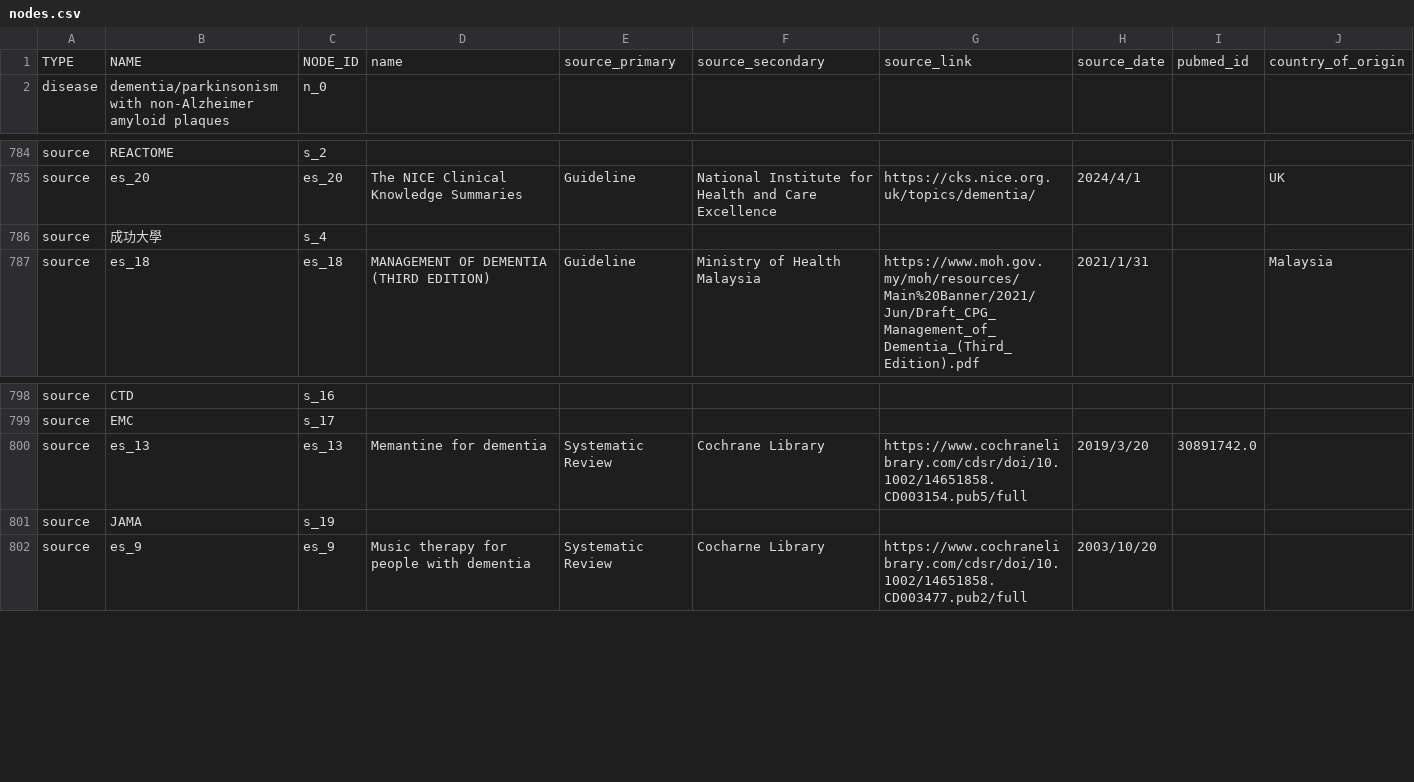
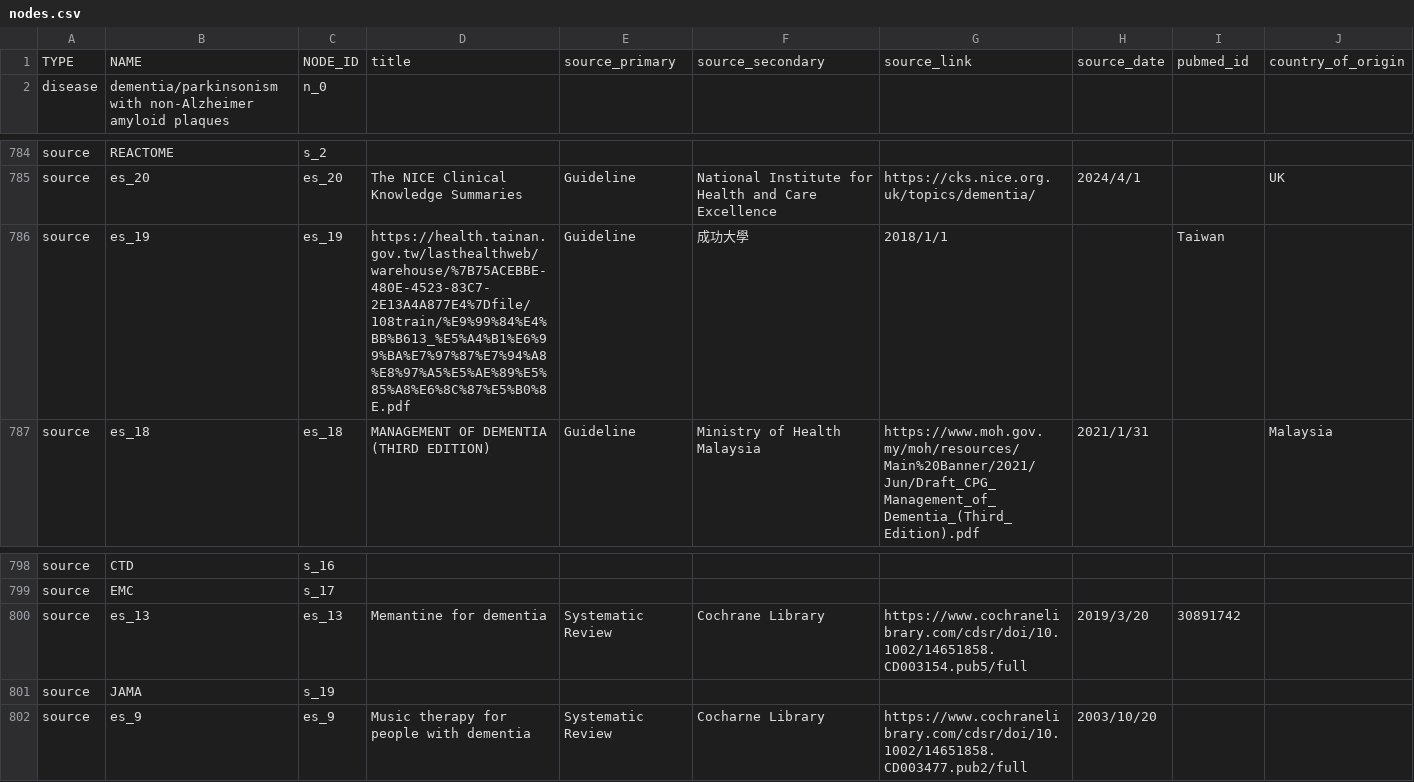
Before and after one commit to projectatusalab/support_decision_system, a CSV file: data/dev/output/nodes.csv, drawn as a sheet; only a part is shown, gaps mark what is left out.

Commit message:
Refactor create_relations_dataframe to include properties DataFrame and update source relationship handling
- Modified the create_relations_dataframe function to accept an additional properties_df argument, allowing for enhanced integration of external source properties.
- Updated logic to utilize 'x_external_source_id' and 'y_external_source_id' for source relationships, improving data accuracy and integrity.
- Introduced a new CSV file, other_resources_property.csv, to store external source properties, enhancing the overall data structure.
- Adjusted nodes.csv and relationships.csv to reflect changes in source node handling, ensuring consistency across the dataset.

```diff
--- a/data/dev/output/nodes.csv
+++ b/data/dev/output/nodes.csv
@@ -1,2 +1,2 @@
-TYPE,NAME,NODE_ID,name,source_primary,source_secondary,source_link,source_date,pubmed_id,country_of_origin
+TYPE,NAME,NODE_ID,title,source_primary,source_secondary,source_link,source_date,pubmed_id,country_of_origin
 disease,dementia/parkinsonism with non-Alzheimer amyloid plaques,n_0,,,,,,,
@@ -785,3 +785,3 @@ source,REACTOME,s_2,,,,,,,
 source,es_20,es_20,The NICE Clinical Knowledge Summaries,Guideline,National Institute for Health and Care Excellence,https://cks.nice.org.uk/topics/dementia/,2024/4/1,,UK
-source,成功大學,s_4,,,,,,,
+source,es_19,es_19,https://health.tainan.gov.tw/lasthealthweb/warehouse/%7B75ACEBBE-480E-4523-83C7-2E13A4A877E4%7Dfile/108train/%E9%99%84%E4%BB%B613_%E5%A4%B1%E6%99%BA%E7%97%87%E7%94%A8%E8%97%A5%E5%AE%89%E5%85%A8%E6%8C%87%E5%B0%8E.pdf,Guideline,成功大學,2018/1/1,,Taiwan,
 source,es_18,es_18,MANAGEMENT OF DEMENTIA (THIRD EDITION),Guideline,Ministry of Health Malaysia,https://www.moh.gov.my/moh/resources/Main%20Banner/2021/Jun/Draft_CPG_Management_of_Dementia_(Third_Edition).pdf,2021/1/31,,Malaysia
@@ -799,3 +799,3 @@ source,CTD,s_16,,,,,,,
 source,EMC,s_17,,,,,,,
-source,es_13,es_13,Memantine for dementia,Systematic Review,Cochrane Library,https://www.cochranelibrary.com/cdsr/doi/10.1002/14651858.CD003154.pub5/full,2019/3/20,30891742.0,
+source,es_13,es_13,Memantine for dementia,Systematic Review,Cochrane Library,https://www.cochranelibrary.com/cdsr/doi/10.1002/14651858.CD003154.pub5/full,2019/3/20,30891742,
 source,JAMA,s_19,,,,,,,
```
Also changed, not shown: 3 other files.
